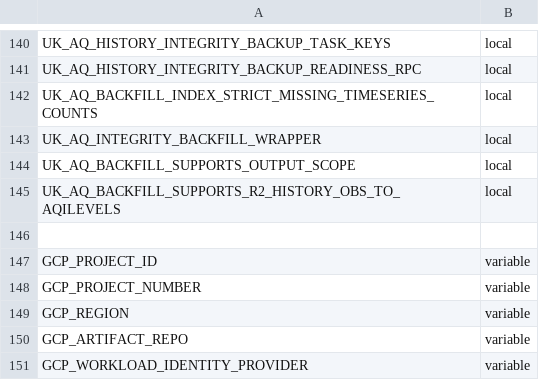
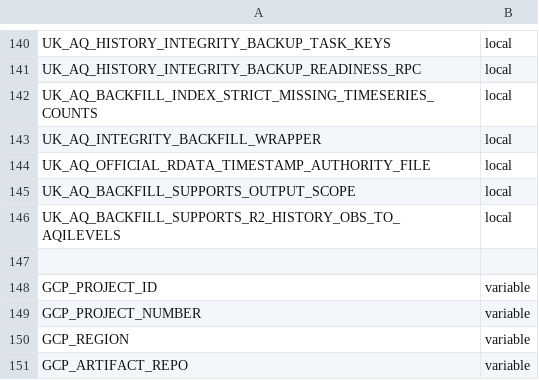
Before and after one commit to TEST-uk-aq/uk-aq-ops, a CSV file: config/uk_aq_github_env_targets.csv, drawn as a sheet; only a part is shown, gaps mark what is left out; the shorter side is filled out with more unchanged rows.

```diff
--- a/config/uk_aq_github_env_targets.csv
+++ b/config/uk_aq_github_env_targets.csv
@@ -143,2 +143,3 @@ UK_AQ_BACKFILL_INDEX_STRICT_MISSING_TIMESERIES_COUNTS,local
 UK_AQ_INTEGRITY_BACKFILL_WRAPPER,local
+UK_AQ_OFFICIAL_RDATA_TIMESTAMP_AUTHORITY_FILE,local
 UK_AQ_BACKFILL_SUPPORTS_OUTPUT_SCOPE,local
```
Also changed, not shown: 9 other files.
